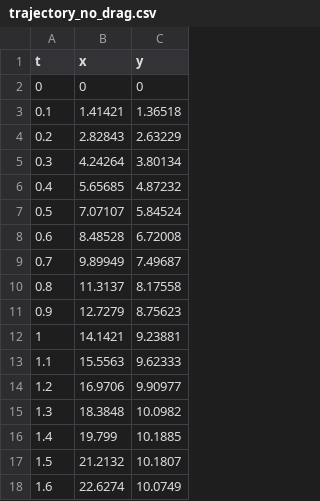
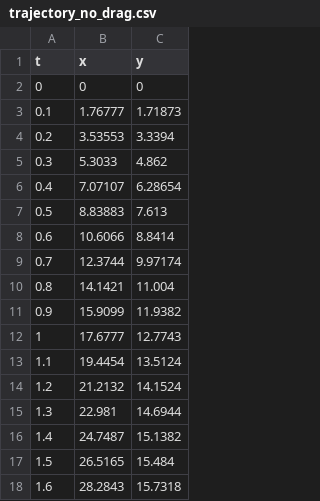
Before and after one commit to anaybajpaii/projectile-motion-sim, a CSV file: data/trajectory_no_drag.csv, drawn as a sheet; only a part is shown; the diff covers the shown part only.

Commit message:
Implemented numerical integration with air resistance, added plot script to compare drag vs no-drag trajectories

```diff
--- a/data/trajectory_no_drag.csv
+++ b/data/trajectory_no_drag.csv
@@ -2,17 +2,17 @@ t,x,y
 0,0,0
-0.1,1.41421,1.36518
-0.2,2.82843,2.63229
-0.3,4.24264,3.80134
-0.4,5.65685,4.87232
-0.5,7.07107,5.84524
-0.6,8.48528,6.72008
-0.7,9.89949,7.49687
-0.8,11.3137,8.17558
-0.9,12.7279,8.75623
-1,14.1421,9.23881
-1.1,15.5563,9.62333
-1.2,16.9706,9.90977
-1.3,18.3848,10.0982
-1.4,19.799,10.1885
-1.5,21.2132,10.1807
-1.6,22.6274,10.0749
+0.1,1.76777,1.71873
+0.2,3.53553,3.3394
+0.3,5.3033,4.862
+0.4,7.07107,6.28654
+0.5,8.83883,7.613
+0.6,10.6066,8.8414
+0.7,12.3744,9.97174
+0.8,14.1421,11.004
+0.9,15.9099,11.9382
+1,17.6777,12.7743
+1.1,19.4454,13.5124
+1.2,21.2132,14.1524
+1.3,22.981,14.6944
+1.4,24.7487,15.1382
+1.5,26.5165,15.484
+1.6,28.2843,15.7318
```
Also changed, not shown: 8 added rows and 24 edited cells elsewhere in this file, 6 other files.
